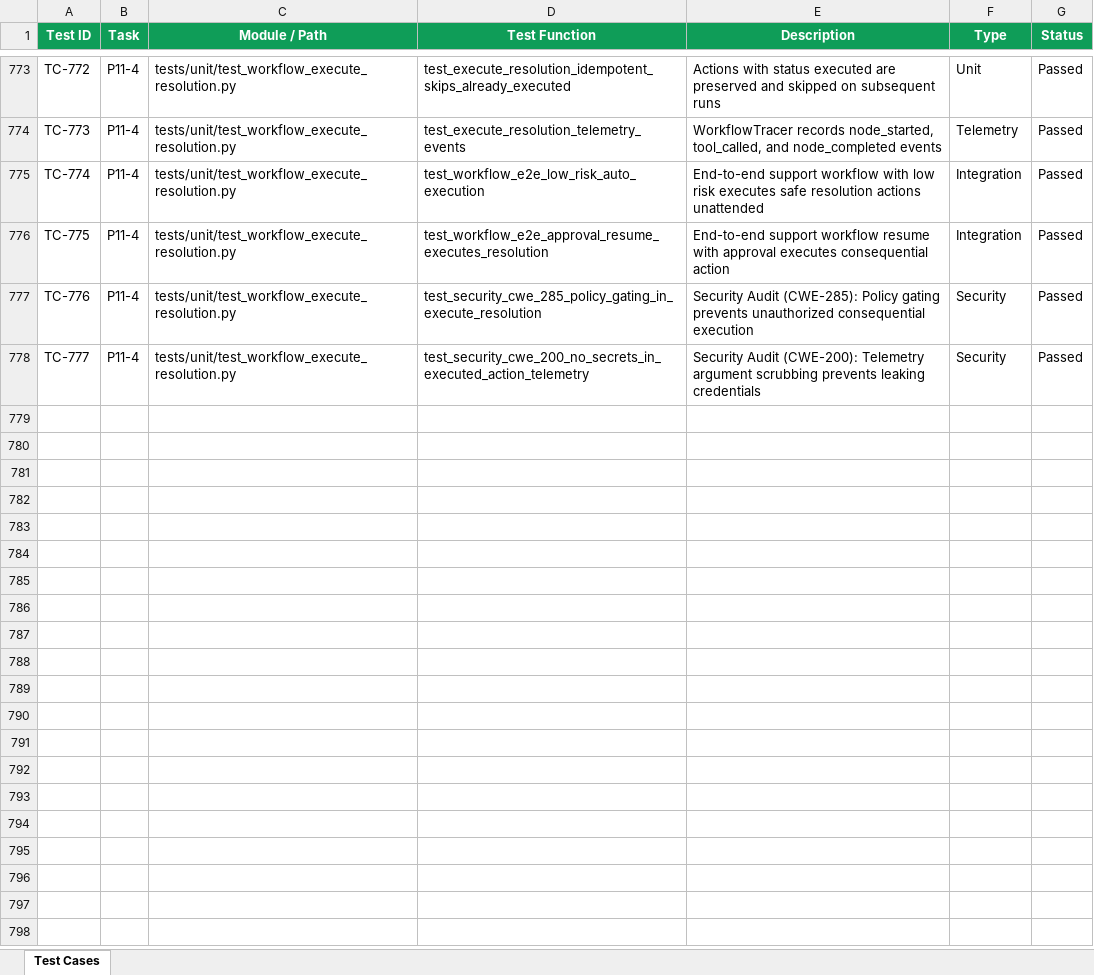
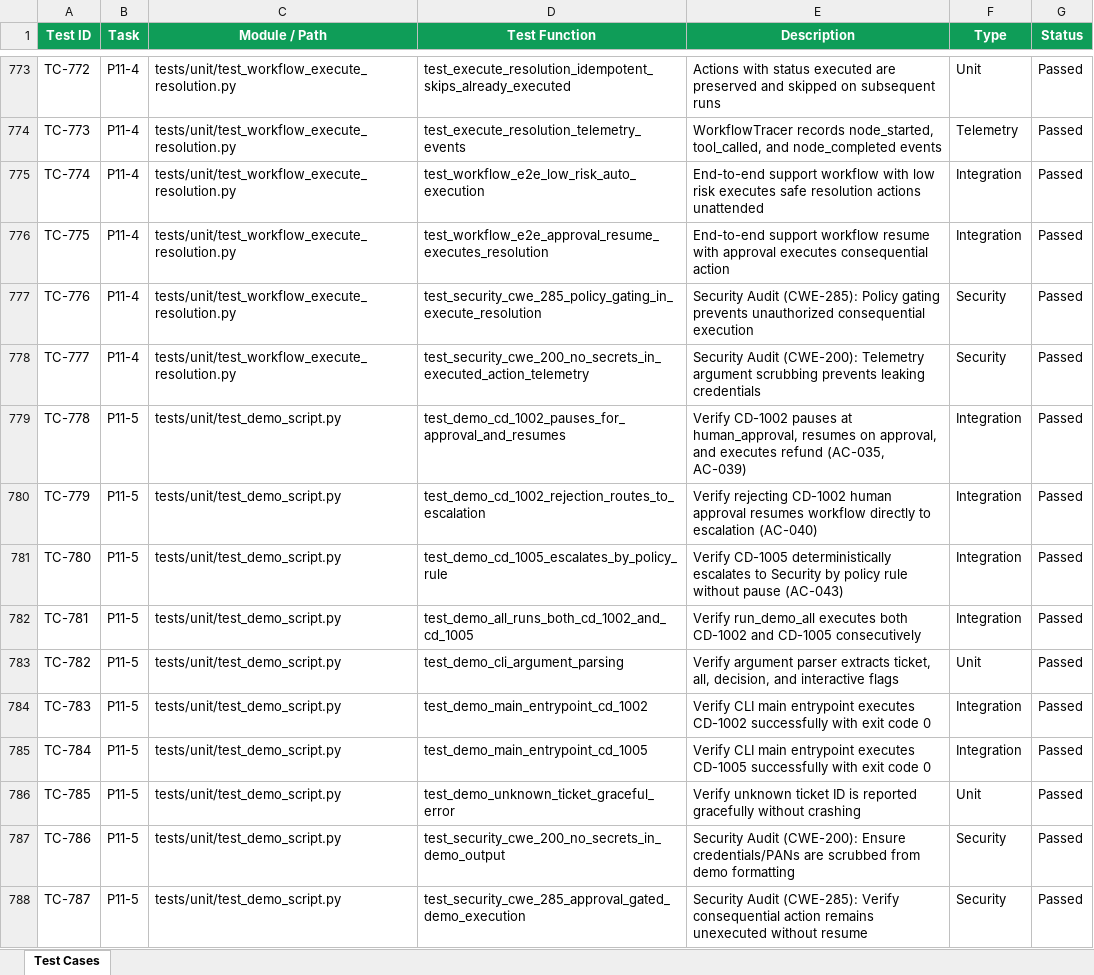
Before and after one commit to lokesh-repaka/CloudDesk, an Excel workbook: docs/TEST_CASES.xlsx, sheet Test Cases, drawn as a sheet; only a part is shown, gaps mark what is left out; values as stored, in another font and other column widths than the file's, no borders; the diff names each change by its address in the sheet, - before the commit and + after, or states it on an @@ line.

Commit message:
feat(demo): terminal demo script for CD-1002 and CD-1005 (P11-5)

```diff
--- a/docs/TEST_CASES.xlsx (sheet Test Cases)
+++ b/docs/TEST_CASES.xlsx (sheet Test Cases)
+row 779: TC-778 | P11-5 | tests/unit/test_demo_script.py | test_demo_cd_1002_pauses_for_approval_and_resumes | Verify CD-1002 pauses at human_approval, resumes on approval, and executes refund (AC-035, AC-039) | Integration | Passed
+row 780: TC-779 | P11-5 | tests/unit/test_demo_script.py | test_demo_cd_1002_rejection_routes_to_escalation | Verify rejecting CD-1002 human approval resumes workflow directly to escalation (AC-040) | Integration | Passed
+row 781: TC-780 | P11-5 | tests/unit/test_demo_script.py | test_demo_cd_1005_escalates_by_policy_rule | Verify CD-1005 deterministically escalates to Security by policy rule without pause (AC-043) | Integration | Passed
+row 782: TC-781 | P11-5 | tests/unit/test_demo_script.py | test_demo_all_runs_both_cd_1002_and_cd_1005 | Verify run_demo_all executes both CD-1002 and CD-1005 consecutively | Integration | Passed
+row 783: TC-782 | P11-5 | tests/unit/test_demo_script.py | test_demo_cli_argument_parsing | Verify argument parser extracts ticket, all, decision, and interactive flags | Unit | Passed
+row 784: TC-783 | P11-5 | tests/unit/test_demo_script.py | test_demo_main_entrypoint_cd_1002 | Verify CLI main entrypoint executes CD-1002 successfully with exit code 0 | Integration | Passed
+row 785: TC-784 | P11-5 | tests/unit/test_demo_script.py | test_demo_main_entrypoint_cd_1005 | Verify CLI main entrypoint executes CD-1005 successfully with exit code 0 | Integration | Passed
+row 786: TC-785 | P11-5 | tests/unit/test_demo_script.py | test_demo_unknown_ticket_graceful_error | Verify unknown ticket ID is reported gracefully without crashing | Unit | Passed
+row 787: TC-786 | P11-5 | tests/unit/test_demo_script.py | test_security_cwe_200_no_secrets_in_demo_output | Security Audit (CWE-200): Ensure credentials/PANs are scrubbed from demo formatting | Security | Passed
+row 788: TC-787 | P11-5 | tests/unit/test_demo_script.py | test_security_cwe_285_approval_gated_demo_execution | Security Audit (CWE-285): Verify consequential action remains unexecuted without resume | Security | Passed
```
Also changed, not shown: docs/SECURITY_VULNERABILITIES.xlsx, 8 other files.
